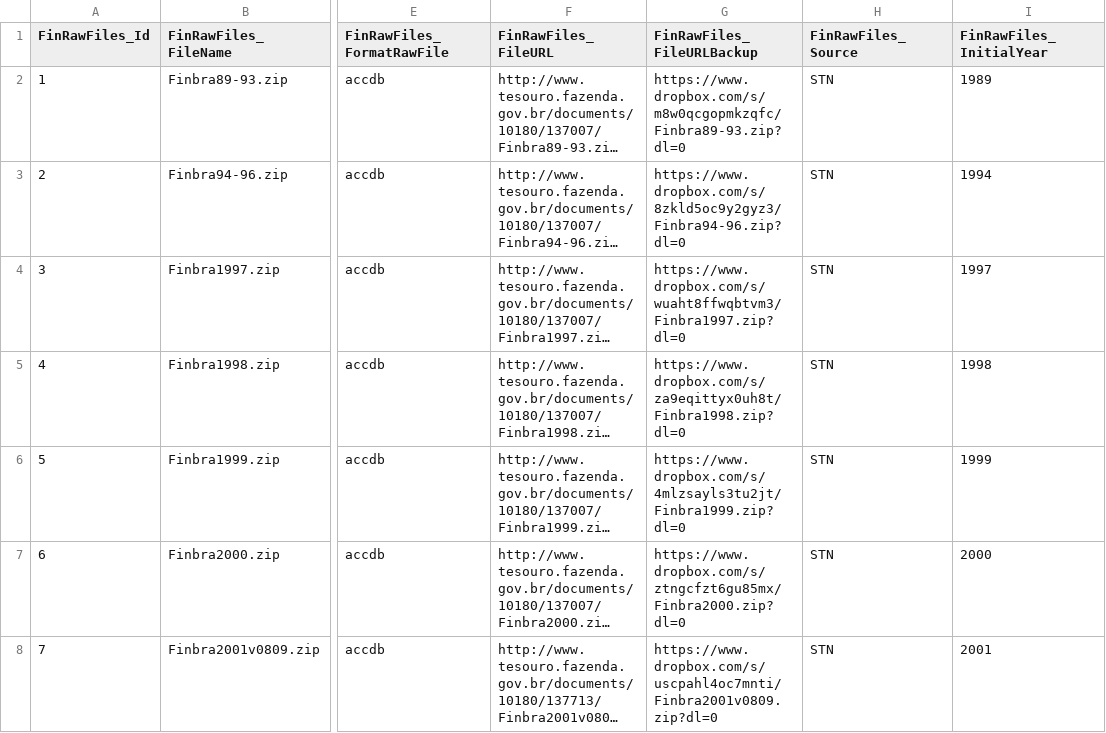
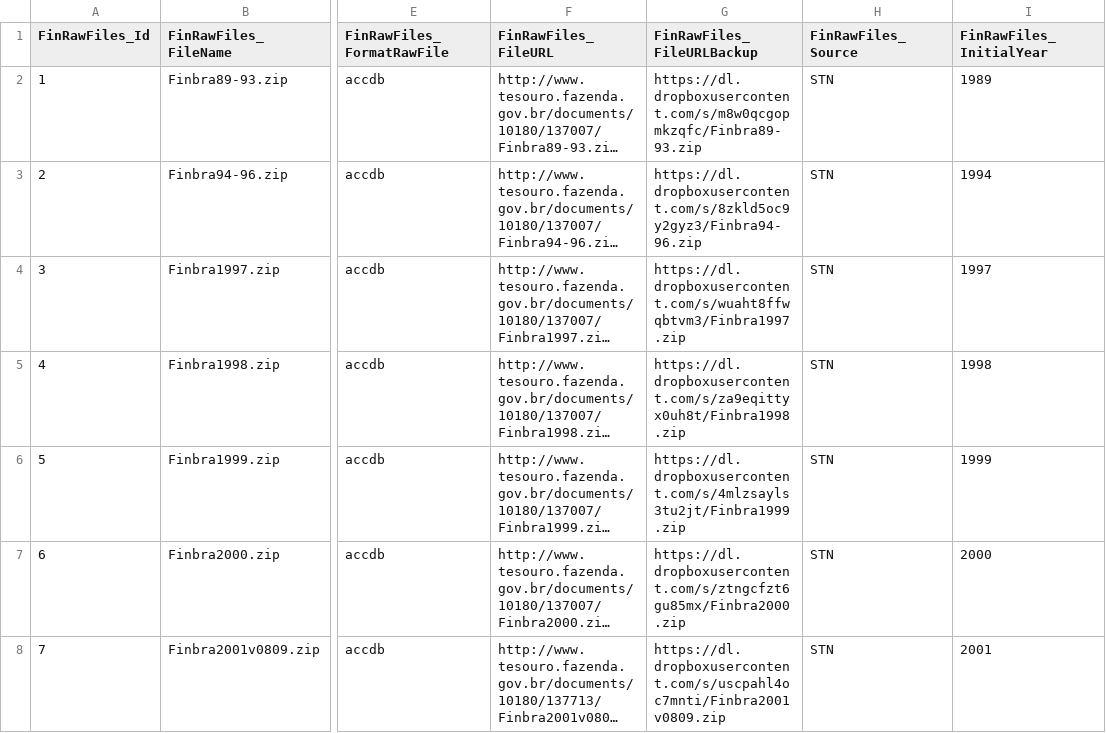
Before and after one commit to Murilojunqueira/FinancasParticipacao2018, a CSV file: data/dataset/FinantialRawFiles.csv, drawn as a sheet; only a part is shown, gaps mark what is left out; long unchanged cells end in …; the diff covers the shown part only; the diff names each change by its address in the sheet, - before the commit and + after, or states it on an @@ line.

Commit message:
Finnished finantial extraction until 2012

```diff
--- a/data/dataset/FinantialRawFiles.csv
+++ b/data/dataset/FinantialRawFiles.csv
-G2 (FinRawFiles_FileURLBackup): https://www.dropbox.com/s/m8w0qcgopmkzqfc/Finbra89-93.zip?dl=0
+G2 (FinRawFiles_FileURLBackup): https://dl.dropboxusercontent.com/s/m8w0qcgopmkzqfc/Finbra89-93.zip
-G3 (FinRawFiles_FileURLBackup): https://www.dropbox.com/s/8zkld5oc9y2gyz3/Finbra94-96.zip?dl=0
+G3 (FinRawFiles_FileURLBackup): https://dl.dropboxusercontent.com/s/8zkld5oc9y2gyz3/Finbra94-96.zip
-G4 (FinRawFiles_FileURLBackup): https://www.dropbox.com/s/wuaht8ffwqbtvm3/Finbra1997.zip?dl=0
+G4 (FinRawFiles_FileURLBackup): https://dl.dropboxusercontent.com/s/wuaht8ffwqbtvm3/Finbra1997.zip
-G5 (FinRawFiles_FileURLBackup): https://www.dropbox.com/s/za9eqittyx0uh8t/Finbra1998.zip?dl=0
+G5 (FinRawFiles_FileURLBackup): https://dl.dropboxusercontent.com/s/za9eqittyx0uh8t/Finbra1998.zip
-G6 (FinRawFiles_FileURLBackup): https://www.dropbox.com/s/4mlzsayls3tu2jt/Finbra1999.zip?dl=0
+G6 (FinRawFiles_FileURLBackup): https://dl.dropboxusercontent.com/s/4mlzsayls3tu2jt/Finbra1999.zip
-G7 (FinRawFiles_FileURLBackup): https://www.dropbox.com/s/ztngcfzt6gu85mx/Finbra2000.zip?dl=0
+G7 (FinRawFiles_FileURLBackup): https://dl.dropboxusercontent.com/s/ztngcfzt6gu85mx/Finbra2000.zip
-G8 (FinRawFiles_FileURLBackup): https://www.dropbox.com/s/uscpahl4oc7mnti/Finbra2001v0809.zip?dl=0
+G8 (FinRawFiles_FileURLBackup): https://dl.dropboxusercontent.com/s/uscpahl4oc7mnti/Finbra2001v0809.zip
```
Also changed, not shown: 23 edited cells elsewhere in this file, 19 other files.
